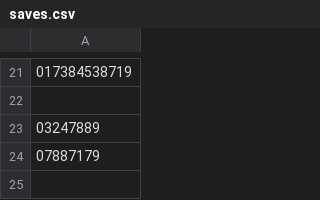
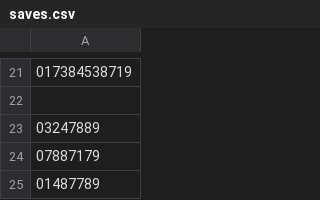
Before and after one commit to AdamBlane/AG-Group-Project, a CSV file: NuttyPutters/saves.csv, drawn as a sheet; only a part is shown, gaps mark what is left out; the diff names each change by its address in the sheet, - before the commit and + after, or states it on an @@ line.

```diff
--- a/NuttyPutters/saves.csv
+++ b/NuttyPutters/saves.csv
+row 25: 01487789
```
Also changed, not shown: 9 other files.
